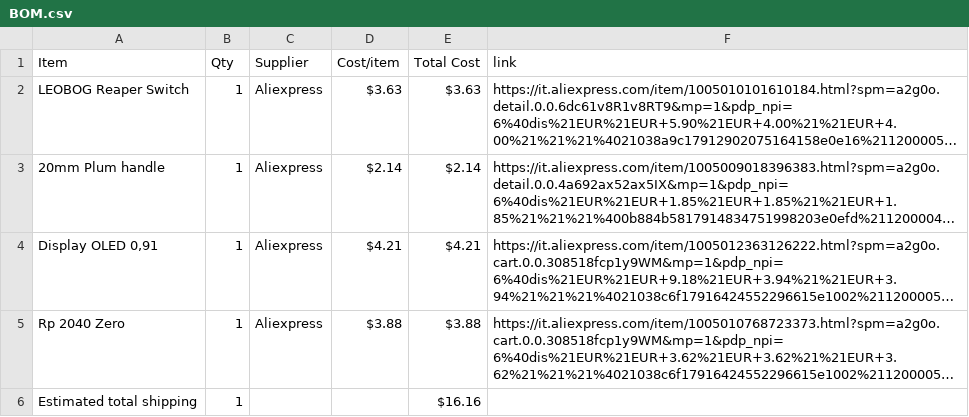
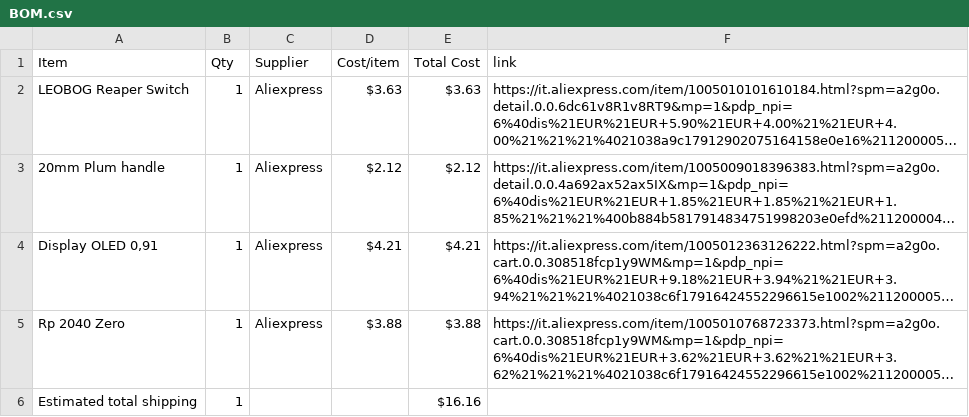
Before and after one commit to KYUUBYZ/Tetrapack, a CSV file: BOM.csv, drawn as a sheet; long unchanged cells end in …; the diff names each change by its address in the sheet, - before the commit and + after, or states it on an @@ line.

Commit message:
Sync Tetrapack from Half Life

```diff
--- a/BOM.csv
+++ b/BOM.csv
-D3 (Cost/item): $2.14
+D3 (Cost/item): $2.12
-E3 (Total Cost): $2.14
+E3 (Total Cost): $2.12
```
